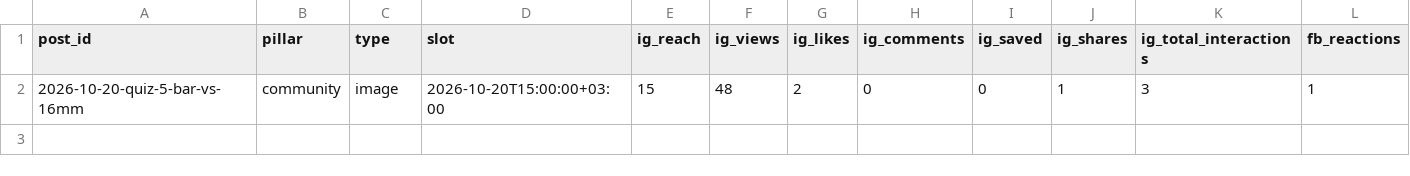
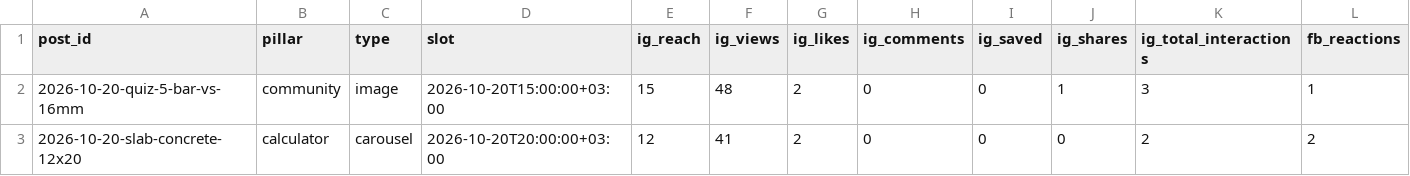
Before and after one commit to aliqatash-del/engiformula-social, a CSV file: data/post_metrics.csv, drawn as a sheet; only a part is shown; rows hold the shown columns only; the diff names each change by its address in the sheet, - before the commit and + after, or states it on an @@ line.

```diff
--- a/data/post_metrics.csv
+++ b/data/post_metrics.csv
+row 3: 2026-10-20-slab-concrete-12x20 | calculator | carousel | 2026-10-20T20:00:00+03:00 | 12 | 41 | 2 | 0 | 0 | 0 | 2 | 2
```
Also changed, not shown: 1 other file.
